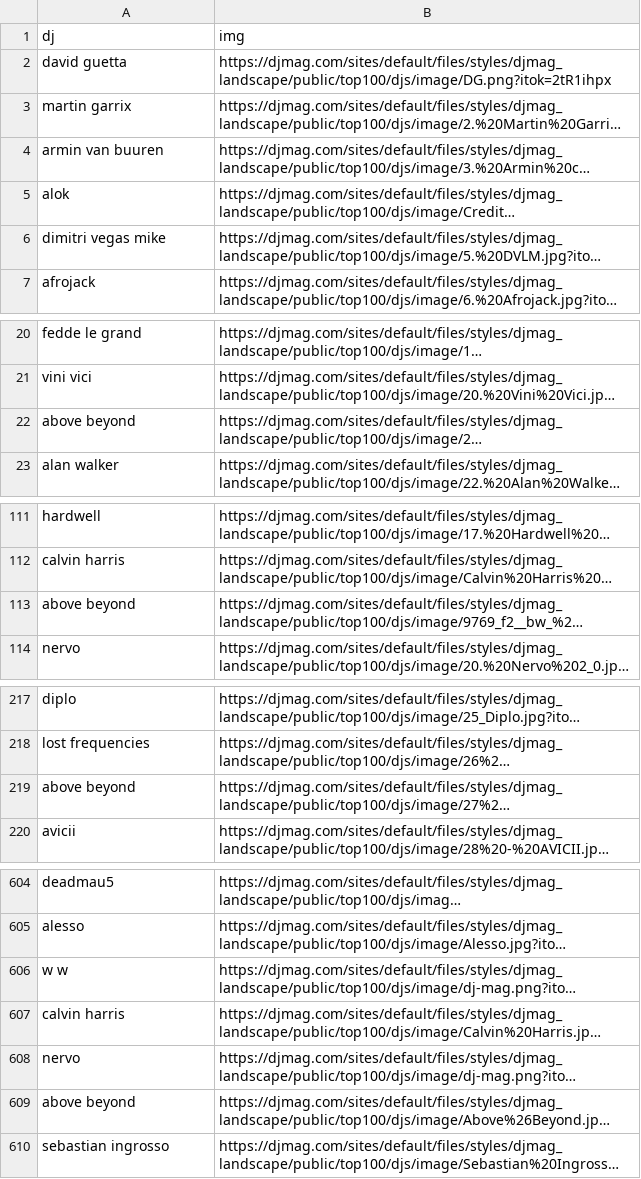
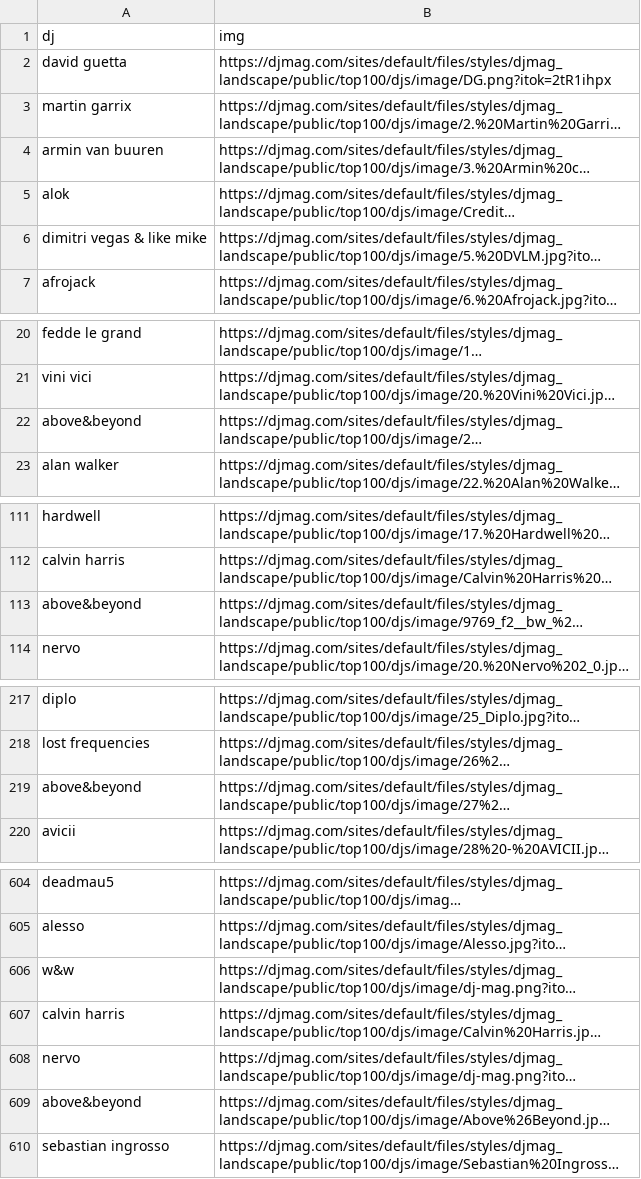
Before and after one commit to bangdler/Cocoa_javascript, a CSV file: Week5-project/DJmag/dataset/dj_imgs.csv, drawn as a sheet; only a part is shown, gaps mark what is left out; long unchanged cells end in …; the diff covers the shown part only; the diff names each change by its address in the sheet, - before the commit and + after, or states it on an @@ line.

```diff
--- a/Week5-project/DJmag/dataset/dj_imgs.csv
+++ b/Week5-project/DJmag/dataset/dj_imgs.csv
-A6 (dj): dimitri vegas mike
+A6 (dj): dimitri vegas & like mike
-A22 (dj): above beyond
+A22 (dj): above&beyond
-A113 (dj): above beyond
+A113 (dj): above&beyond
-A219 (dj): above beyond
+A219 (dj): above&beyond
-A606 (dj): w w
+A606 (dj): w&w
-A609 (dj): above beyond
+A609 (dj): above&beyond
```
Also changed, not shown: 19 edited cells elsewhere in this file, 12 other files.
